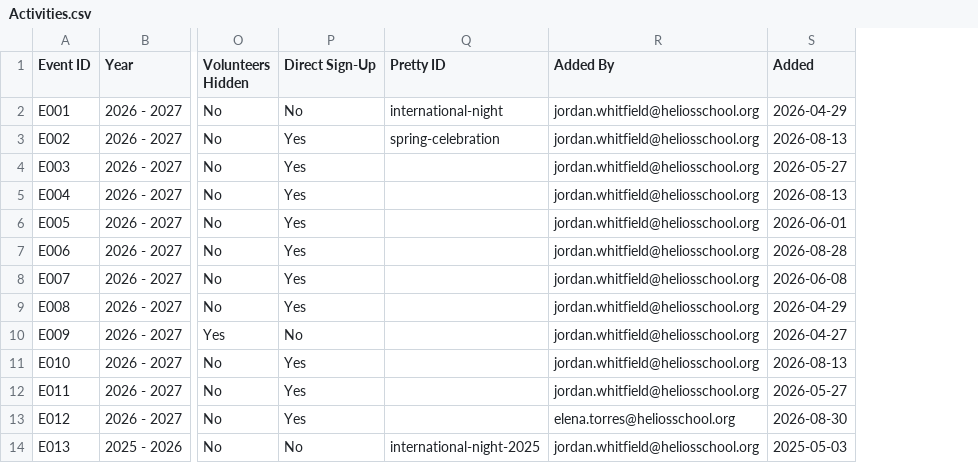
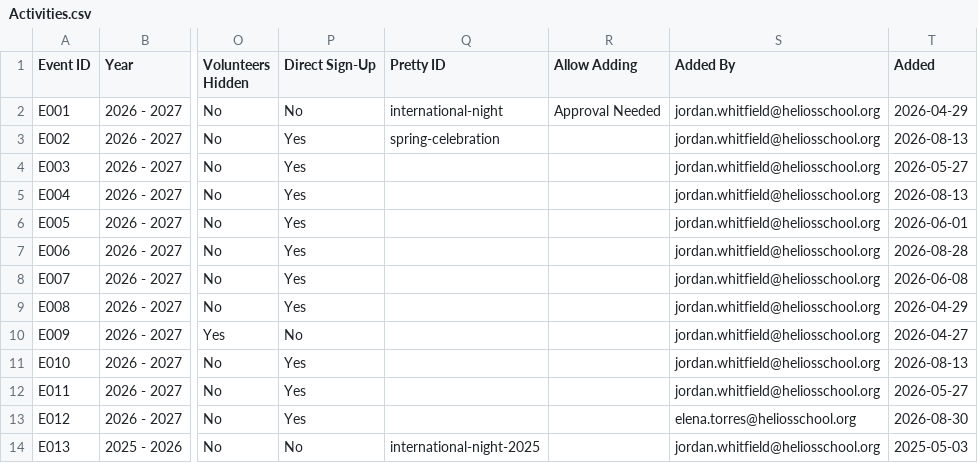
Before and after one commit to heliosian/heliosian, a CSV file: sampledata/events/Activities.csv, drawn as a sheet; only a part is shown, gaps mark what is left out; the diff names each change by its address in the sheet, - before the commit and + after, or states it on an @@ line.

```diff
--- a/sampledata/events/Activities.csv
+++ b/sampledata/events/Activities.csv
+column R (Allow Adding), row 2: Approval Needed
```
Also changed, not shown: sampledata/events/Categories.csv, 14 other files.
